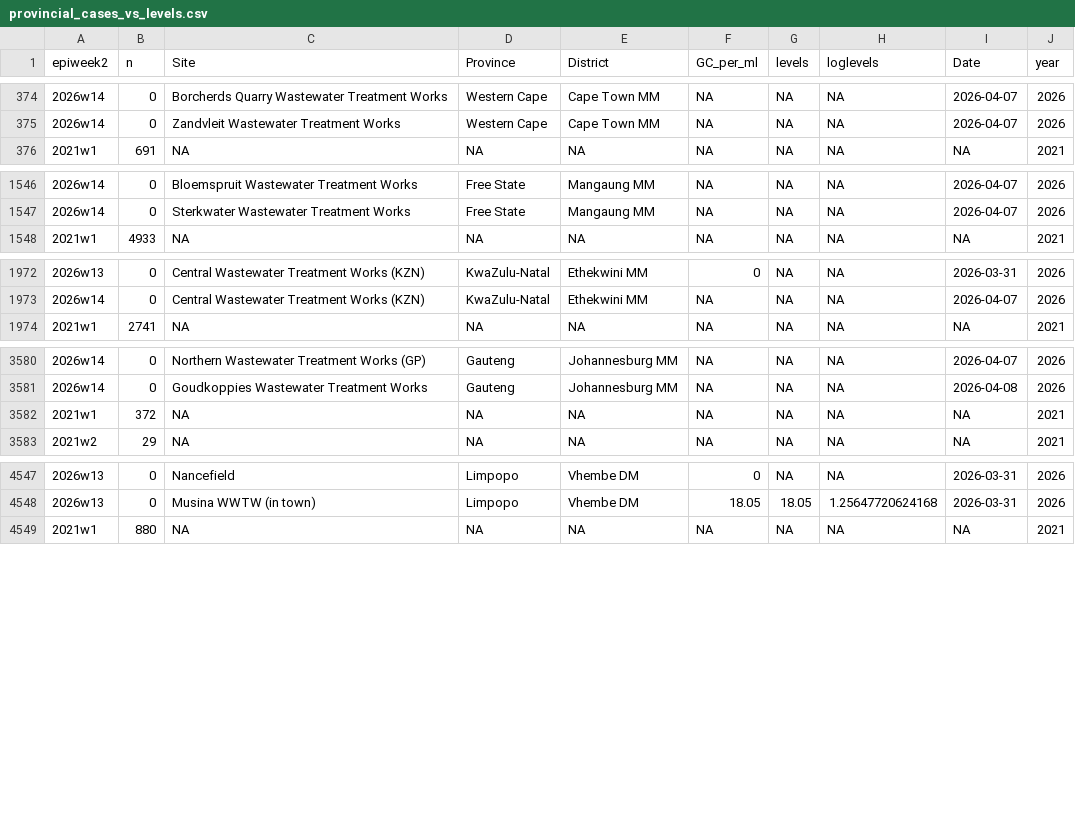
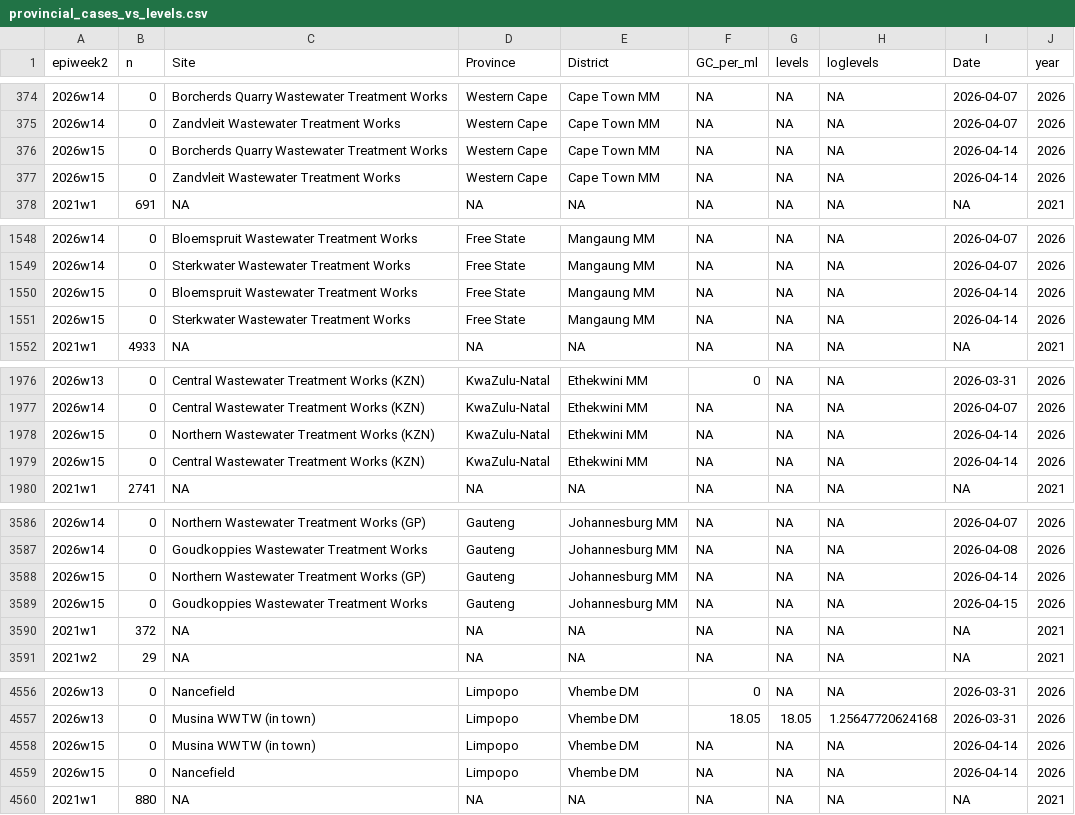
Before and after one commit to NICD-Wastewater-Genomics/NICD-Dash-Data, a CSV file: provincial_cases_vs_levels.csv, drawn as a sheet; only a part is shown, gaps mark what is left out; the diff covers the shown part only.

Commit message:
automated quantitative data update

```diff
--- a/provincial_cases_vs_levels.csv
+++ b/provincial_cases_vs_levels.csv
@@ -375,2 +375,4 @@
 "2026w14",0,"Zandvleit Wastewater Treatment Works","Western Cape","Cape Town MM",NA,NA,NA,2026-04-07,2026
+"2026w15",0,"Borcherds Quarry Wastewater Treatment Works","Western Cape","Cape Town MM",NA,NA,NA,2026-04-14,2026
+"2026w15",0,"Zandvleit Wastewater Treatment Works","Western Cape","Cape Town MM",NA,NA,NA,2026-04-14,2026
 "2021w1",691,NA,NA,NA,NA,NA,NA,NA,2021
@@ -1547,2 +1549,4 @@
 "2026w14",0,"Sterkwater Wastewater Treatment Works","Free State","Mangaung MM",NA,NA,NA,2026-04-07,2026
+"2026w15",0,"Bloemspruit Wastewater Treatment Works","Free State","Mangaung MM",NA,NA,NA,2026-04-14,2026
+"2026w15",0,"Sterkwater Wastewater Treatment Works","Free State","Mangaung MM",NA,NA,NA,2026-04-14,2026
 "2021w1",4933,NA,NA,NA,NA,NA,NA,NA,2021
@@ -1973,2 +1977,4 @@
 "2026w14",0,"Central Wastewater Treatment Works (KZN)","KwaZulu-Natal","Ethekwini MM",NA,NA,NA,2026-04-07,2026
+"2026w15",0,"Northern Wastewater Treatment Works (KZN)","KwaZulu-Natal","Ethekwini MM",NA,NA,NA,2026-04-14,2026
+"2026w15",0,"Central Wastewater Treatment Works (KZN)","KwaZulu-Natal","Ethekwini MM",NA,NA,NA,2026-04-14,2026
 "2021w1",2741,NA,NA,NA,NA,NA,NA,NA,2021
@@ -3581,2 +3587,4 @@
 "2026w14",0,"Goudkoppies Wastewater Treatment Works","Gauteng","Johannesburg MM",NA,NA,NA,2026-04-08,2026
+"2026w15",0,"Northern Wastewater Treatment Works (GP)","Gauteng","Johannesburg MM",NA,NA,NA,2026-04-14,2026
+"2026w15",0,"Goudkoppies Wastewater Treatment Works","Gauteng","Johannesburg MM",NA,NA,NA,2026-04-15,2026
 "2021w1",372,NA,NA,NA,NA,NA,NA,NA,2021
@@ -4548,2 +4557,4 @@
 "2026w13",0,"Musina WWTW (in town)","Limpopo","Vhembe DM",18.05,18.05,1.25647720624168,2026-03-31,2026
+"2026w15",0,"Musina WWTW (in town)","Limpopo","Vhembe DM",NA,NA,NA,2026-04-14,2026
+"2026w15",0,"Nancefield","Limpopo","Vhembe DM",NA,NA,NA,2026-04-14,2026
 "2021w1",880,NA,NA,NA,NA,NA,NA,NA,2021
```
Also changed, not shown: 1 added row elsewhere in this file, rsa_cases_vs_levels.csv.
